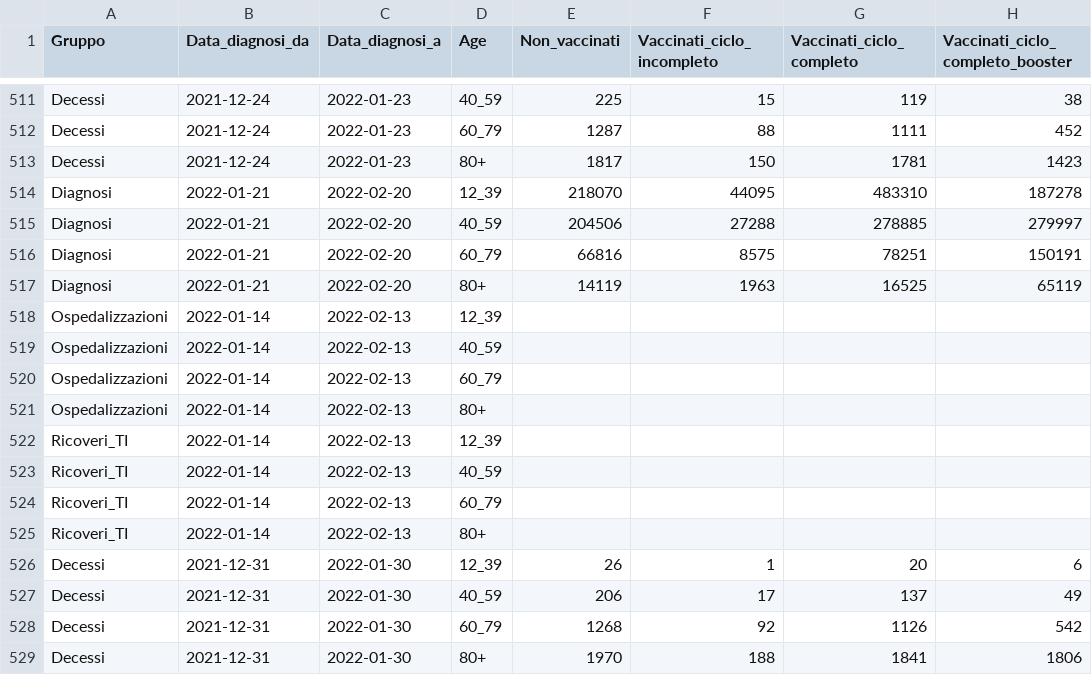
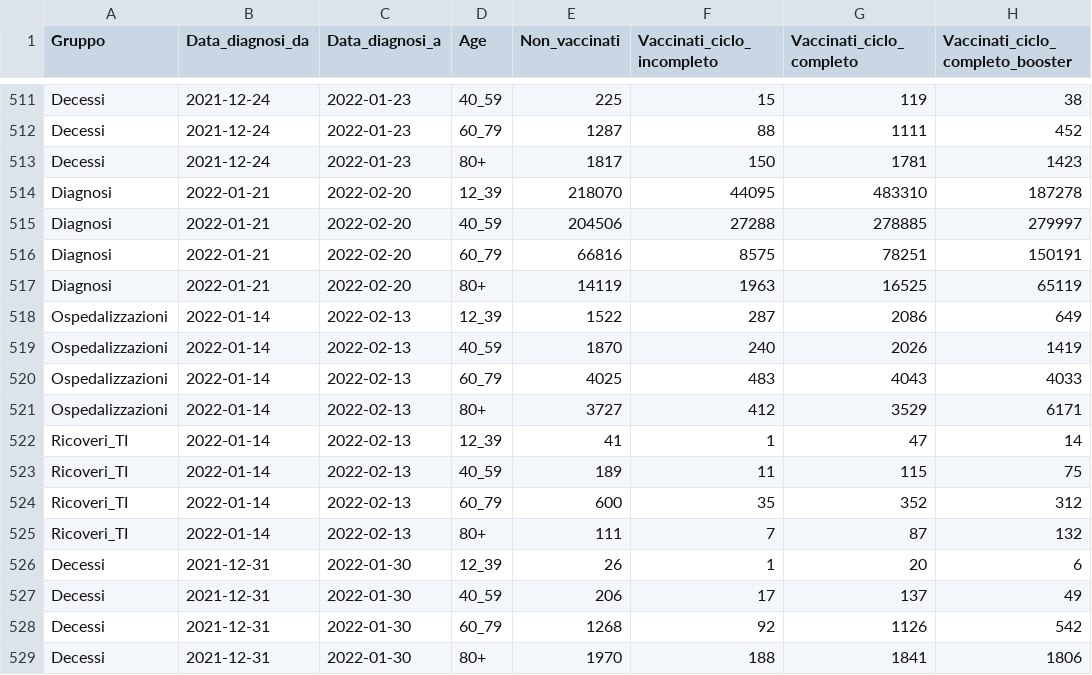
Before and after one commit to opencovid-mr/infn-iss, a CSV file: tabelloni_iss_vax_age.csv, drawn as a sheet; only a part is shown, gaps mark what is left out; the diff covers the shown part only.

Commit message:
Add files via upload

```diff
--- a/tabelloni_iss_vax_age.csv
+++ b/tabelloni_iss_vax_age.csv
@@ -517,10 +517,10 @@ Diagnosi,2022-01-21,2022-02-20,60_79,66816,8575,78251,150191
 Diagnosi,2022-01-21,2022-02-20,80+,14119,1963,16525,65119
-Ospedalizzazioni,2022-01-14,2022-02-13,12_39,,,,
-Ospedalizzazioni,2022-01-14,2022-02-13,40_59,,,,
-Ospedalizzazioni,2022-01-14,2022-02-13,60_79,,,,
-Ospedalizzazioni,2022-01-14,2022-02-13,80+,,,,
-Ricoveri_TI,2022-01-14,2022-02-13,12_39,,,,
-Ricoveri_TI,2022-01-14,2022-02-13,40_59,,,,
-Ricoveri_TI,2022-01-14,2022-02-13,60_79,,,,
-Ricoveri_TI,2022-01-14,2022-02-13,80+,,,,
+Ospedalizzazioni,2022-01-14,2022-02-13,12_39,1522,287,2086,649
+Ospedalizzazioni,2022-01-14,2022-02-13,40_59,1870,240,2026,1419
+Ospedalizzazioni,2022-01-14,2022-02-13,60_79,4025,483,4043,4033
+Ospedalizzazioni,2022-01-14,2022-02-13,80+,3727,412,3529,6171
+Ricoveri_TI,2022-01-14,2022-02-13,12_39,41,1,47,14
+Ricoveri_TI,2022-01-14,2022-02-13,40_59,189,11,115,75
+Ricoveri_TI,2022-01-14,2022-02-13,60_79,600,35,352,312
+Ricoveri_TI,2022-01-14,2022-02-13,80+,111,7,87,132
 Decessi,2021-12-31,2022-01-30,12_39,26,1,20,6
```
Also changed, not shown: 16 added rows elsewhere in this file.
